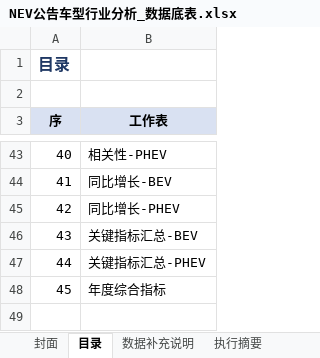
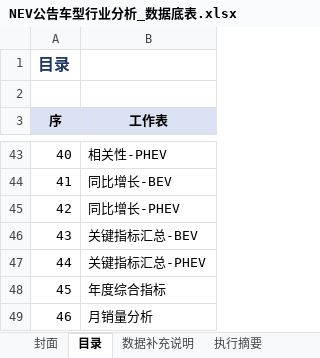
Before and after one commit to coolcat0125/TA-Analysis, an Excel workbook: NEV公告车型行业分析_数据底表.xlsx, sheet 目录, drawn as a sheet; only a part is shown, gaps mark what is left out; values as stored, in another font and other column widths than the file's, no borders; the diff names each change by its address in the sheet, - before the commit and + after, or states it on an @@ line.

Commit message:
feat(deliverables): 分析底表+月销量分析表(45→46表,易车零售口径车系聚合Top20,COM实开验证)——销量数据至交付物链路补全

```diff
--- a/NEV公告车型行业分析_数据底表.xlsx (sheet 目录)
+++ b/NEV公告车型行业分析_数据底表.xlsx (sheet 目录)
+row 49: 46 | 月销量分析
```
Also changed, not shown: other sheet tabs, 1 other file.
